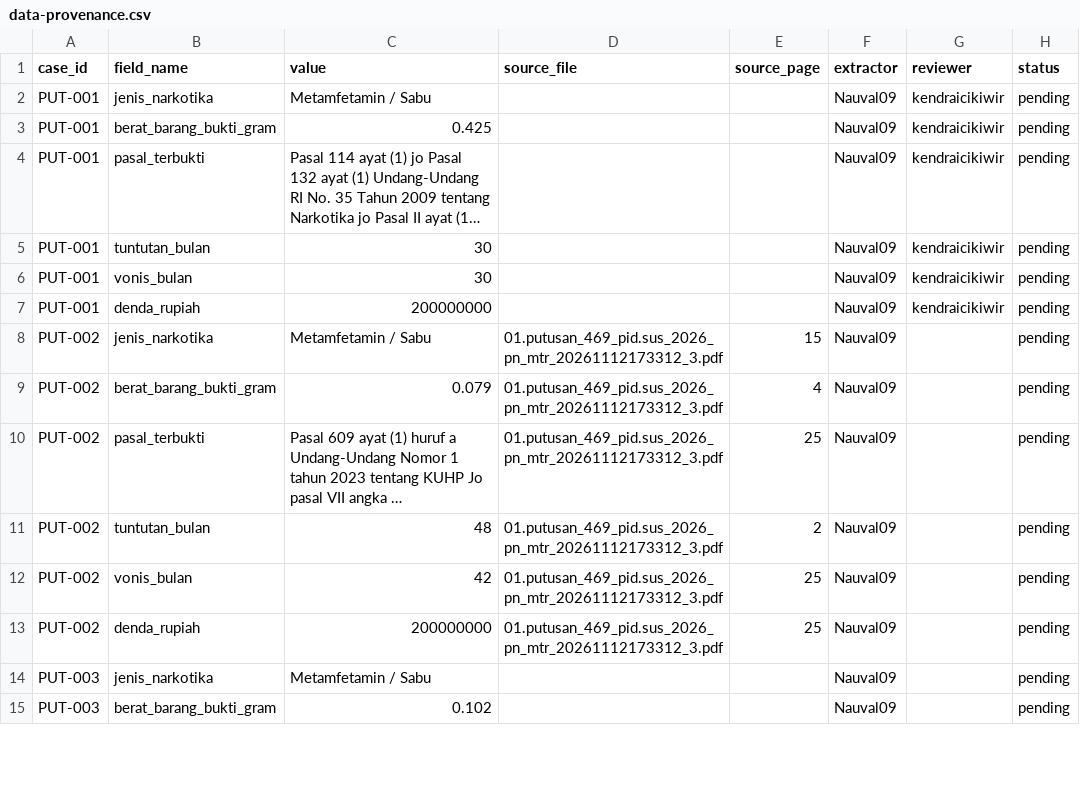
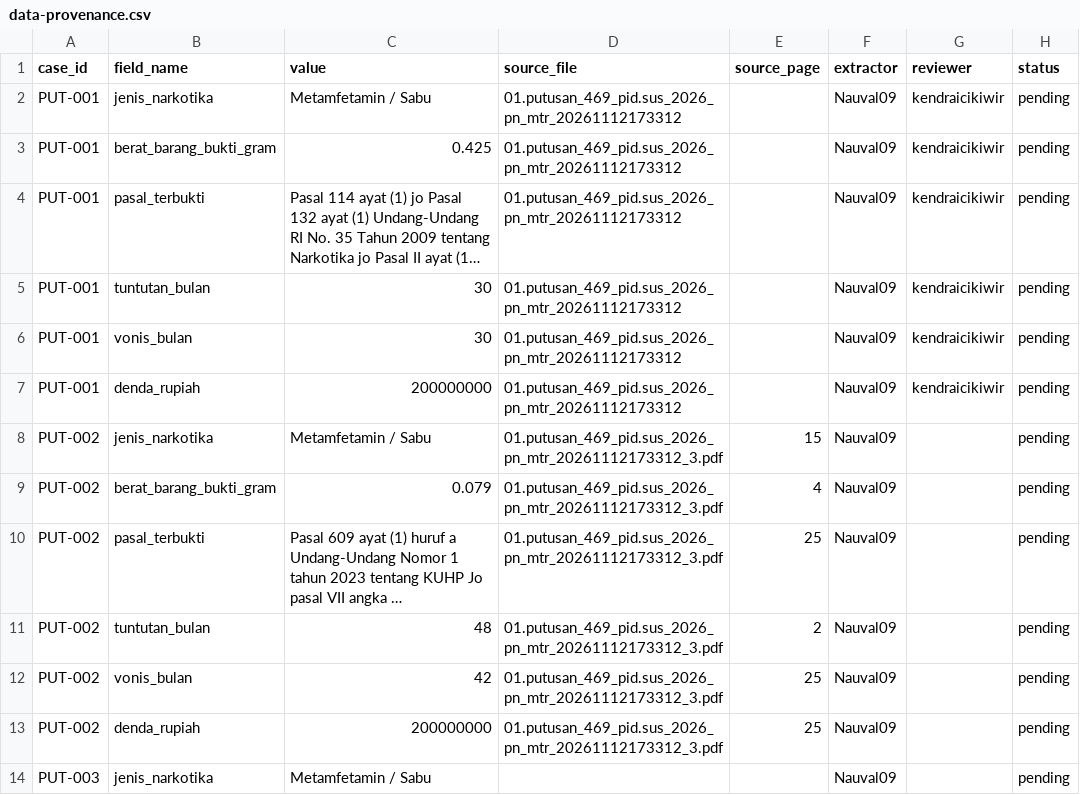
Before and after one commit to Nauval09/uts-struktur-data-narkotika-kelompok-20, a CSV file: docs/data-provenance.csv, drawn as a sheet; only a part is shown; the shorter side is filled out with more unchanged rows; long unchanged cells end in …; the diff names each change by its address in the sheet, - before the commit and + after, or states it on an @@ line.

Commit message:
Update data-provenance.csv

```diff
--- a/docs/data-provenance.csv
+++ b/docs/data-provenance.csv
-D2:D7 (source_file): (empty)
+D2:D7 (source_file): 01.putusan_469_pid.sus_2026_pn_mtr_20261112173312
```
